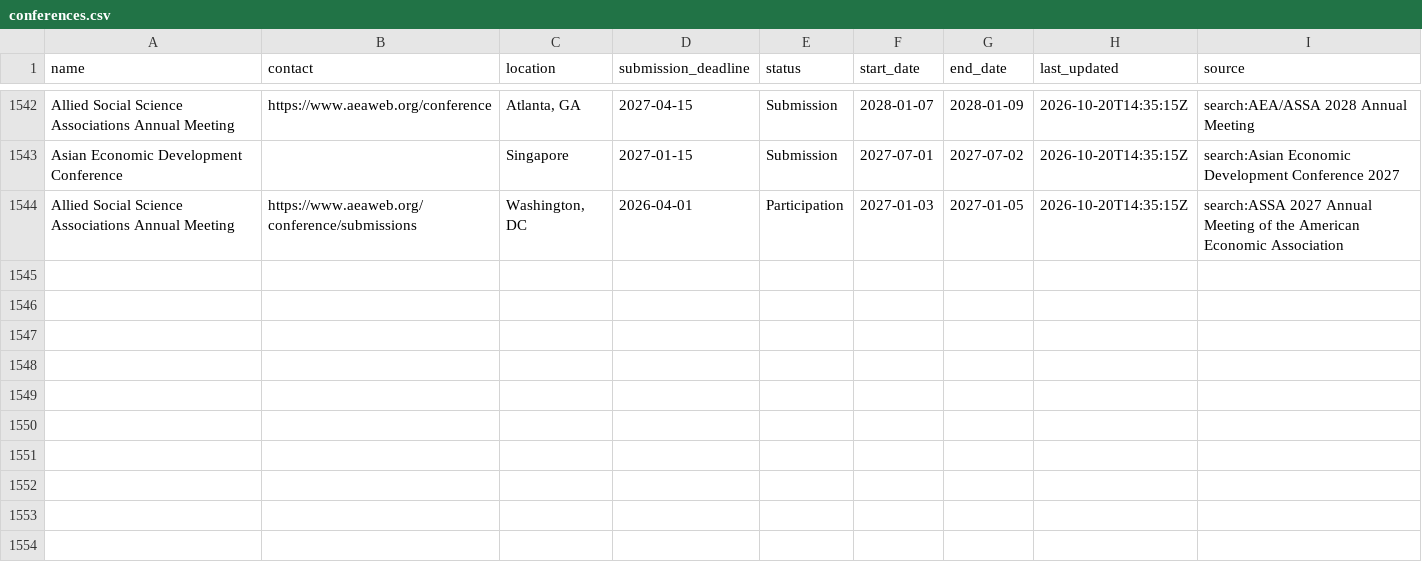
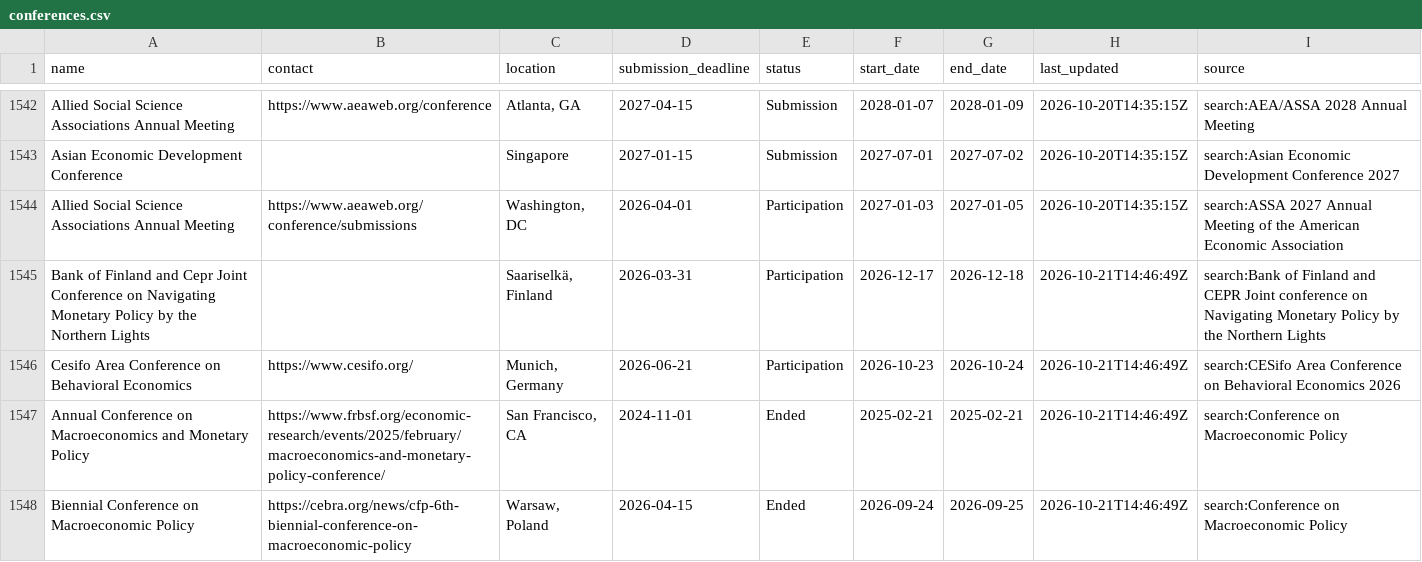
Before and after one commit to theaccountant-ab/Conference-Tracker, a CSV file: conferences.csv, drawn as a sheet; only a part is shown, gaps mark what is left out; the diff covers the shown part only; the diff names each change by its address in the sheet, - before the commit and + after, or states it on an @@ line.

```diff
--- a/conferences.csv
+++ b/conferences.csv
+row 1545: Bank of Finland and Cepr Joint Conference on Navigating Monetary Policy by the Northern Lights |  | Saariselkä, Finland | 2026-03-31 | Participation | 2026-12-17 | 2026-12-18 | 2026-10-21T14:46:49Z | search:Bank of Finland and CEPR Joint conference on Navigating Monetary Policy by the Northern Lights
+row 1546: Cesifo Area Conference on Behavioral Economics | https://www.cesifo.org/ | Munich, Germany | 2026-06-21 | Participation | 2026-10-23 | 2026-10-24 | 2026-10-21T14:46:49Z | search:CESifo Area Conference on Behavioral Economics 2026
+row 1547: Annual Conference on Macroeconomics and Monetary Policy | https://www.frbsf.org/economic-research/events/2025/february/macroeconomics-and-monetary-policy-conference/ | San Francisco, CA | 2024-11-01 | Ended | 2025-02-21 | 2025-02-21 | 2026-10-21T14:46:49Z | search:Conference on Macroeconomic Policy
+row 1548: Biennial Conference on Macroeconomic Policy | https://cebra.org/news/cfp-6th-biennial-conference-on-macroeconomic-policy | Warsaw, Poland | 2026-04-15 | Ended | 2026-09-24 | 2026-09-25 | 2026-10-21T14:46:49Z | search:Conference on Macroeconomic Policy
```
Also changed, not shown: 3 added rows and 10 edited cells elsewhere in this file, search_state.csv, 1 other file.
